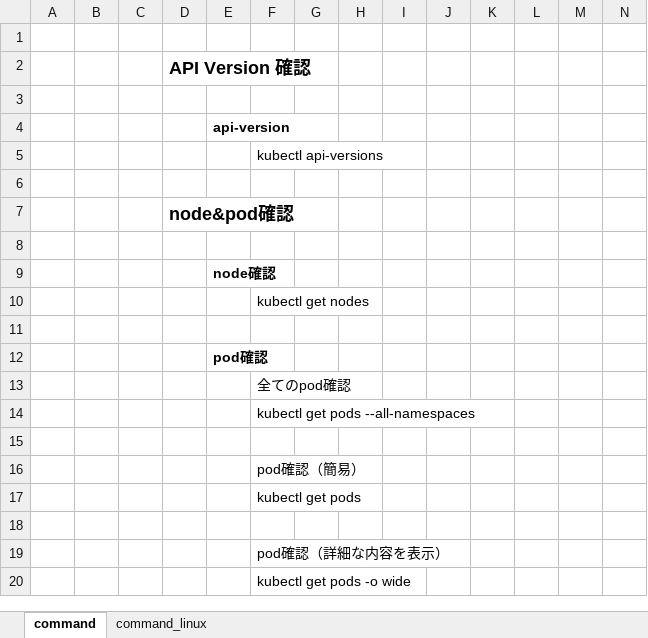
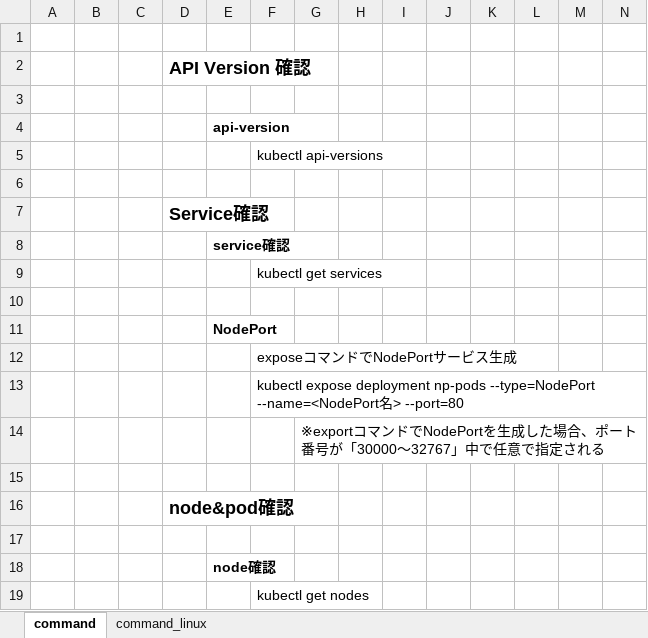
Before and after one commit to sambunarayan/jeus-docs, an Excel workbook: Kubernetes.xlsx, sheet command, drawn as a sheet; only a part is shown; the shorter side is filled out with more unchanged rows; values as stored, in another font and other column widths than the file's, no borders; rows hold the shown columns only; the diff covers the shown part only; the diff names each change by its address in the sheet, - before the commit and + after, or states it on an @@ line.

Commit message:
20210731 Kubernetes document
・added rollout command and NodePort command

```diff
--- a/Kubernetes.xlsx (sheet command)
+++ b/Kubernetes.xlsx (sheet command)
+row 7:  |  |  | Service確認
+row 8:  |  |  |  | service確認
+row 9:  |  |  |  |  | kubectl get services
+row 10: (empty)
+row 11:  |  |  |  | NodePort
+row 12:  |  |  |  |  | exposeコマンドでNodePortサービス生成
+row 13:  |  |  |  |  | kubectl expose deployment np-pods --type=NodePort --name=<NodePort名> --port=80
+row 14:  |  |  |  |  |  | ※exportコマンドでNodePortを生成した場合、ポート番号が「30000～32767」中で任意で指定される
+row 15: (empty)
```
Also changed, not shown: 17 added rows elsewhere in this sheet.
